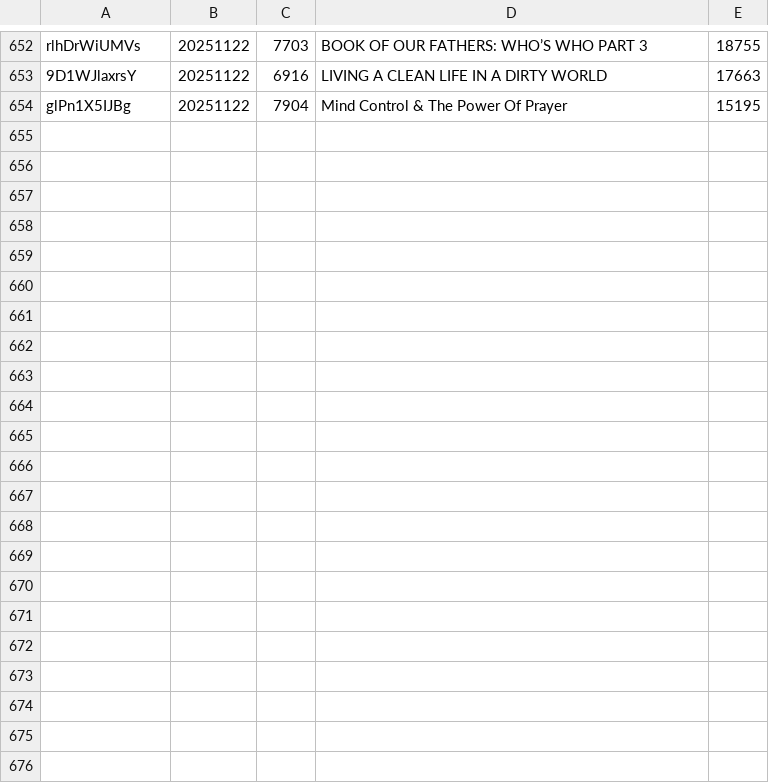
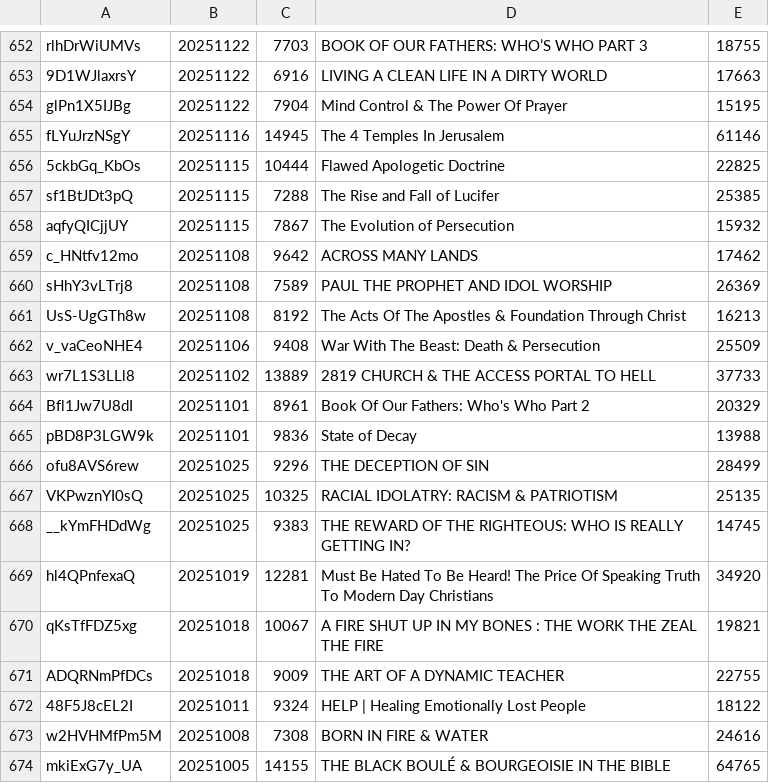
Before and after one commit to DevSecObie/cyberjudah, a TSV file: blog/channel-meta.tsv, drawn as a sheet; only a part is shown, gaps mark what is left out; the diff names each change by its address in the sheet, - before the commit and + after, or states it on an @@ line.

```diff
--- a/blog/channel-meta.tsv
+++ b/blog/channel-meta.tsv
+row 655: fLYuJrzNSgY | 20251116 | 14945 | The 4 Temples In Jerusalem | 61146
+row 656: 5ckbGq_KbOs | 20251115 | 10444 | Flawed Apologetic Doctrine | 22825
+row 657: sf1BtJDt3pQ | 20251115 | 7288 | The Rise and Fall of Lucifer | 25385
+row 658: aqfyQICjjUY | 20251115 | 7867 | The Evolution of Persecution | 15932
+row 659: c_HNtfv12mo | 20251108 | 9642 | ACROSS MANY LANDS | 17462
+row 660: sHhY3vLTrj8 | 20251108 | 7589 | PAUL THE PROPHET AND IDOL WORSHIP | 26369
+row 661: UsS-UgGTh8w | 20251108 | 8192 | The Acts Of The Apostles & Foundation Through Christ | 16213
+row 662: v_vaCeoNHE4 | 20251106 | 9408 | War With The Beast: Death & Persecution | 25509
+row 663: wr7L1S3LLl8 | 20251102 | 13889 | 2819 CHURCH & THE ACCESS PORTAL TO HELL | 37733
+row 664: Bfl1Jw7U8dI | 20251101 | 8961 | Book Of Our Fathers: Who's Who Part 2 | 20329
+row 665: pBD8P3LGW9k | 20251101 | 9836 | State of Decay | 13988
+row 666: ofu8AVS6rew | 20251025 | 9296 | THE DECEPTION OF SIN | 28499
+row 667: VKPwznYI0sQ | 20251025 | 10325 | RACIAL IDOLATRY: RACISM & PATRIOTISM | 25135
+row 668: __kYmFHDdWg | 20251025 | 9383 | THE REWARD OF THE RIGHTEOUS: WHO IS REALLY GETTING IN? | 14745
+row 669: hl4QPnfexaQ | 20251019 | 12281 | Must Be Hated To Be Heard! The Price Of Speaking Truth To Modern Day Christians | 34920
+row 670: qKsTfFDZ5xg | 20251018 | 10067 | A FIRE SHUT UP IN MY BONES : THE WORK THE ZEAL THE FIRE | 19821
+row 671: ADQRNmPfDCs | 20251018 | 9009 | THE ART OF A DYNAMIC TEACHER | 22755
+row 672: 48F5J8cEL2I | 20251011 | 9324 | HELP | Healing Emotionally Lost People | 18122
+row 673: w2HVHMfPm5M | 20251008 | 7308 | BORN IN FIRE & WATER | 24616
+row 674: mkiExG7y_UA | 20251005 | 14155 | THE BLACK BOULÉ & BOURGEOISIE IN THE BIBLE | 64765
```
Also changed, not shown: blog/no-captions.tsv, 20 other files.
